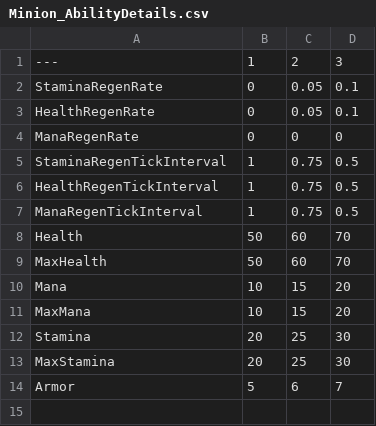
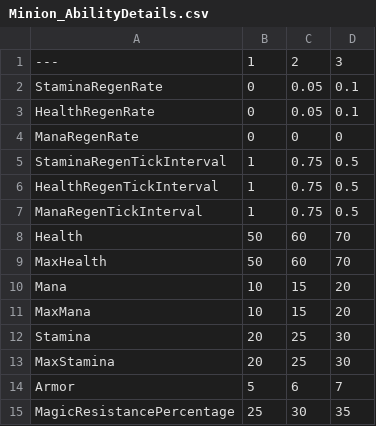
Before and after one commit to Royya9/Project_Countess, a CSV file: Minion_AbilityDetails.csv, drawn as a sheet; the diff names each change by its address in the sheet, - before the commit and + after, or states it on an @@ line.

```diff
--- a/Minion_AbilityDetails.csv
+++ b/Minion_AbilityDetails.csv
+row 15: MagicResistancePercentage | 25 | 30 | 35
```
Also changed, not shown: AbilityDetails.csv, 13 other files.
